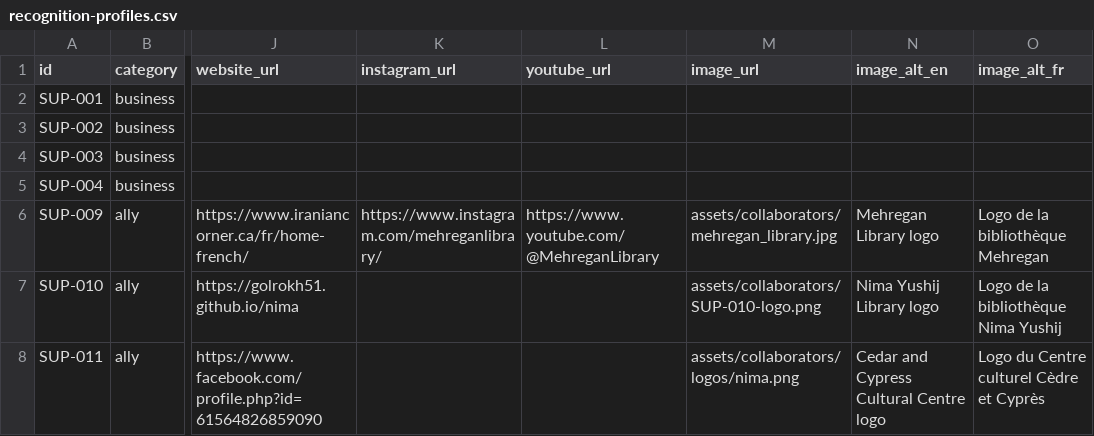
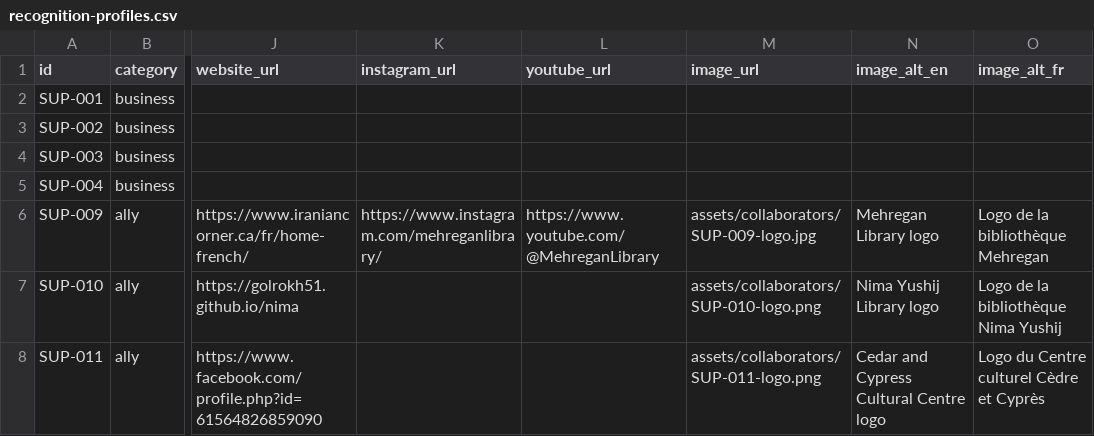
Before and after one commit to golrokh51/DIDAR, a CSV file: data/recognition-profiles.csv, drawn as a sheet; only a part is shown, gaps mark what is left out; the diff names each change by its address in the sheet, - before the commit and + after, or states it on an @@ line.

Commit message:
add allies logoes

```diff
--- a/data/recognition-profiles.csv
+++ b/data/recognition-profiles.csv
-M6 (image_url): assets/collaborators/mehregan_library.jpg
+M6 (image_url): assets/collaborators/SUP-009-logo.jpg
-M8 (image_url): assets/collaborators/logos/nima.png
+M8 (image_url): assets/collaborators/SUP-011-logo.png
```
